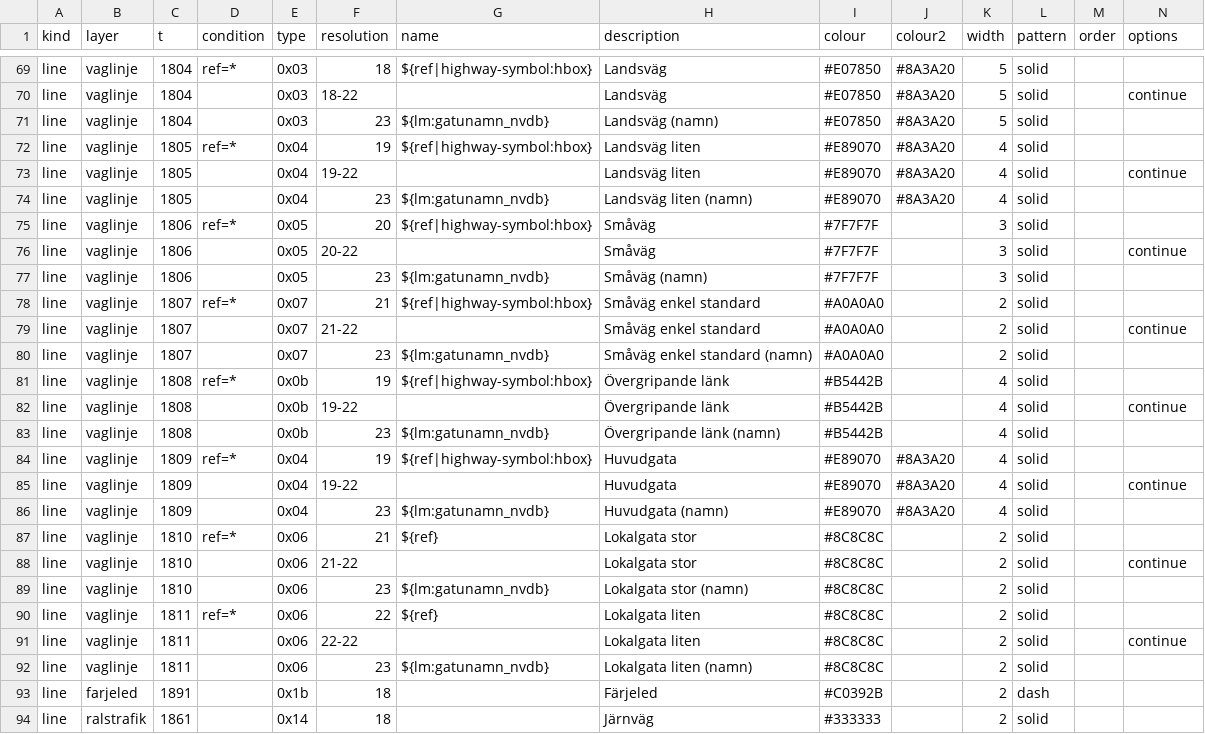
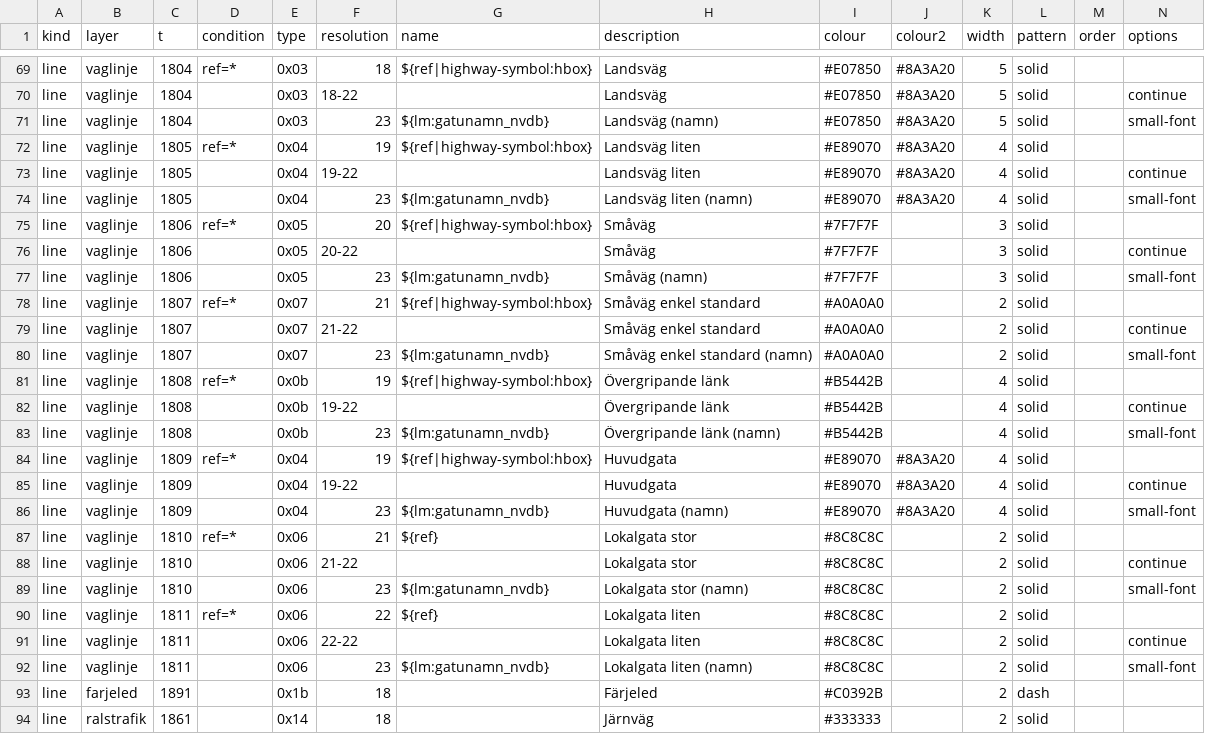
Before and after one commit to nilande/lm-garmin, a CSV file: styles/topo50/mapping.csv, drawn as a sheet; only a part is shown, gaps mark what is left out.

```diff
--- a/styles/topo50/mapping.csv
+++ b/styles/topo50/mapping.csv
@@ -70,24 +70,24 @@ line,vaglinje,1804,ref=*,0x03,18,${ref|highway-symbol:hbox},Landsväg,#E07850,#8
 line,vaglinje,1804,,0x03,18-22,,Landsväg,#E07850,#8A3A20,5,solid,,continue
-line,vaglinje,1804,,0x03,23,${lm:gatunamn_nvdb},Landsväg (namn),#E07850,#8A3A20,5,solid,
+line,vaglinje,1804,,0x03,23,${lm:gatunamn_nvdb},Landsväg (namn),#E07850,#8A3A20,5,solid,,small-font
 line,vaglinje,1805,ref=*,0x04,19,${ref|highway-symbol:hbox},Landsväg liten,#E89070,#8A3A20,4,solid,
 line,vaglinje,1805,,0x04,19-22,,Landsväg liten,#E89070,#8A3A20,4,solid,,continue
-line,vaglinje,1805,,0x04,23,${lm:gatunamn_nvdb},Landsväg liten (namn),#E89070,#8A3A20,4,solid,
+line,vaglinje,1805,,0x04,23,${lm:gatunamn_nvdb},Landsväg liten (namn),#E89070,#8A3A20,4,solid,,small-font
 line,vaglinje,1806,ref=*,0x05,20,${ref|highway-symbol:hbox},Småväg,#7F7F7F,,3,solid,
 line,vaglinje,1806,,0x05,20-22,,Småväg,#7F7F7F,,3,solid,,continue
-line,vaglinje,1806,,0x05,23,${lm:gatunamn_nvdb},Småväg (namn),#7F7F7F,,3,solid,
+line,vaglinje,1806,,0x05,23,${lm:gatunamn_nvdb},Småväg (namn),#7F7F7F,,3,solid,,small-font
 line,vaglinje,1807,ref=*,0x07,21,${ref|highway-symbol:hbox},Småväg enkel standard,#A0A0A0,,2,solid,
 line,vaglinje,1807,,0x07,21-22,,Småväg enkel standard,#A0A0A0,,2,solid,,continue
-line,vaglinje,1807,,0x07,23,${lm:gatunamn_nvdb},Småväg enkel standard (namn),#A0A0A0,,2,solid,
+line,vaglinje,1807,,0x07,23,${lm:gatunamn_nvdb},Småväg enkel standard (namn),#A0A0A0,,2,solid,,small-font
 line,vaglinje,1808,ref=*,0x0b,19,${ref|highway-symbol:hbox},Övergripande länk,#B5442B,,4,solid,
 line,vaglinje,1808,,0x0b,19-22,,Övergripande länk,#B5442B,,4,solid,,continue
-line,vaglinje,1808,,0x0b,23,${lm:gatunamn_nvdb},Övergripande länk (namn),#B5442B,,4,solid,
+line,vaglinje,1808,,0x0b,23,${lm:gatunamn_nvdb},Övergripande länk (namn),#B5442B,,4,solid,,small-font
 line,vaglinje,1809,ref=*,0x04,19,${ref|highway-symbol:hbox},Huvudgata,#E89070,#8A3A20,4,solid,
 line,vaglinje,1809,,0x04,19-22,,Huvudgata,#E89070,#8A3A20,4,solid,,continue
-line,vaglinje,1809,,0x04,23,${lm:gatunamn_nvdb},Huvudgata (namn),#E89070,#8A3A20,4,solid,
+line,vaglinje,1809,,0x04,23,${lm:gatunamn_nvdb},Huvudgata (namn),#E89070,#8A3A20,4,solid,,small-font
 line,vaglinje,1810,ref=*,0x06,21,${ref},Lokalgata stor,#8C8C8C,,2,solid,
 line,vaglinje,1810,,0x06,21-22,,Lokalgata stor,#8C8C8C,,2,solid,,continue
-line,vaglinje,1810,,0x06,23,${lm:gatunamn_nvdb},Lokalgata stor (namn),#8C8C8C,,2,solid,
+line,vaglinje,1810,,0x06,23,${lm:gatunamn_nvdb},Lokalgata stor (namn),#8C8C8C,,2,solid,,small-font
 line,vaglinje,1811,ref=*,0x06,22,${ref},Lokalgata liten,#8C8C8C,,2,solid,
 line,vaglinje,1811,,0x06,22-22,,Lokalgata liten,#8C8C8C,,2,solid,,continue
-line,vaglinje,1811,,0x06,23,${lm:gatunamn_nvdb},Lokalgata liten (namn),#8C8C8C,,2,solid,
+line,vaglinje,1811,,0x06,23,${lm:gatunamn_nvdb},Lokalgata liten (namn),#8C8C8C,,2,solid,,small-font
 line,farjeled,1891,,0x1b,18,,Färjeled,#C0392B,,2,dash,
```
Also changed, not shown: 7 other files.
